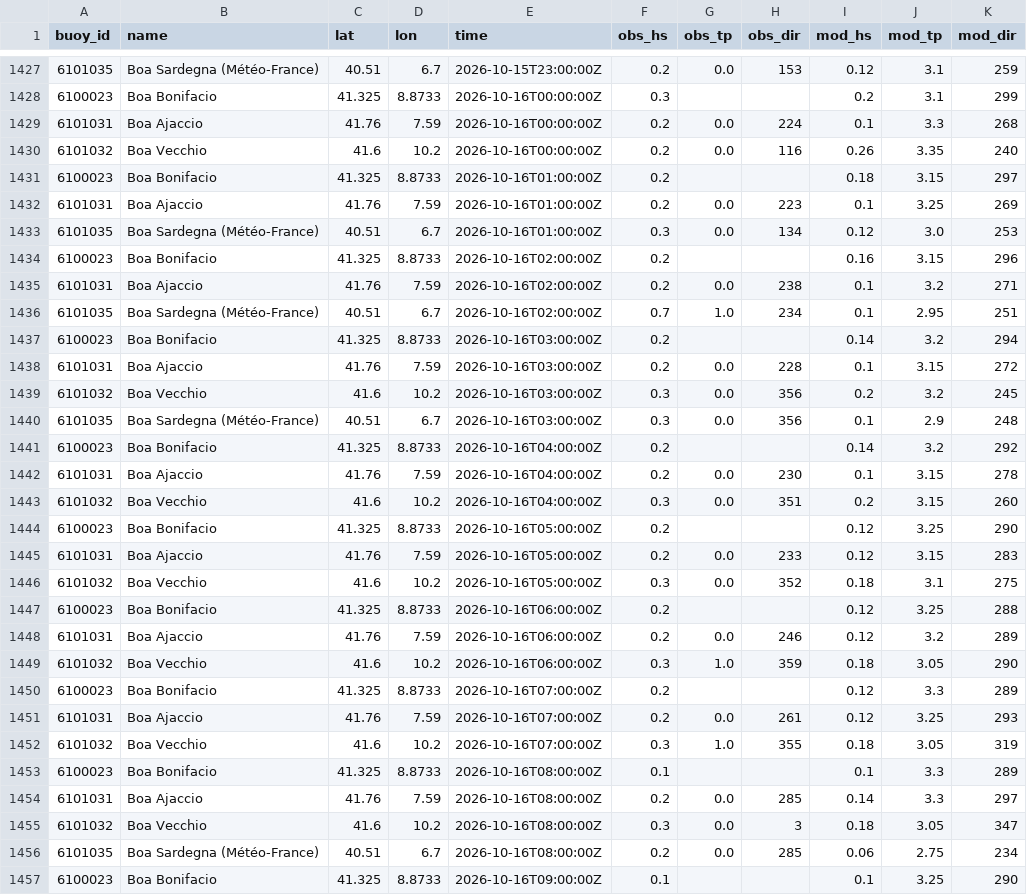
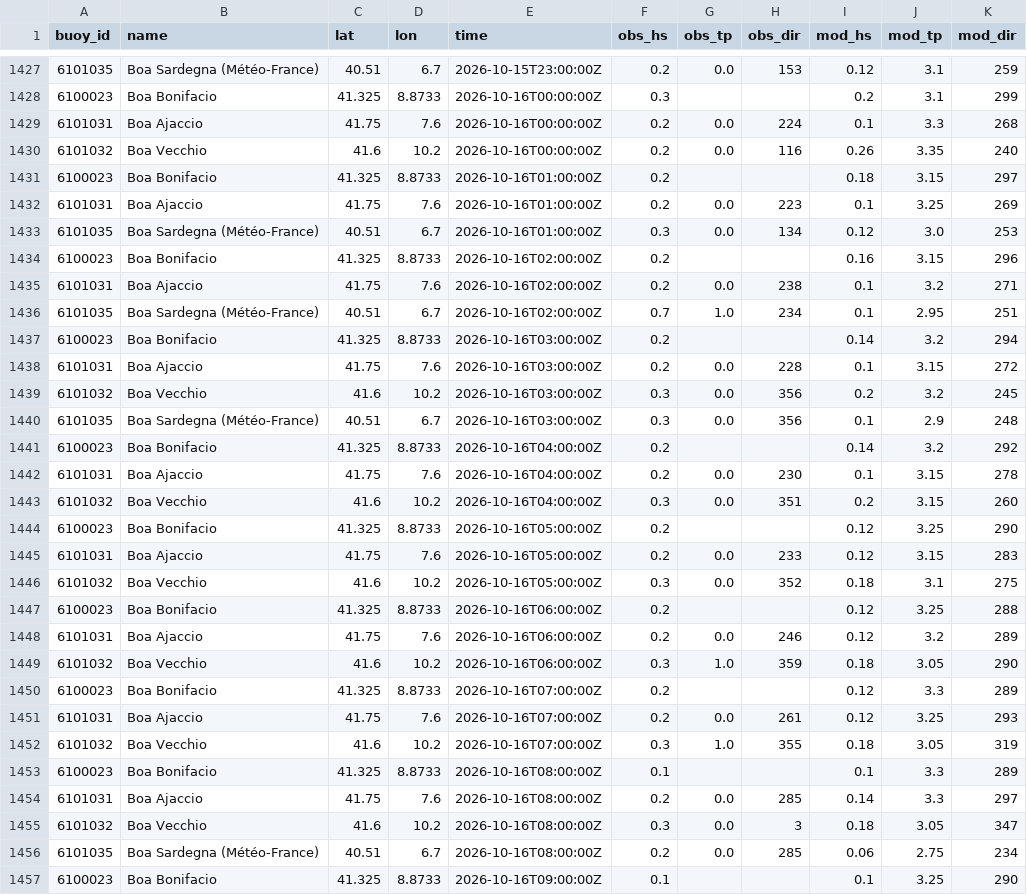
Before and after one commit to devskip/waves, a CSV file: buoy_history.csv, drawn as a sheet; only a part is shown, gaps mark what is left out; the diff covers the shown part only.

```diff
--- a/buoy_history.csv
+++ b/buoy_history.csv
@@ -1428,12 +1428,12 @@ buoy_id,name,lat,lon,time,obs_hs,obs_tp,obs_dir,mod_hs,mod_tp,mod_dir
 6100023,Boa Bonifacio,41.325,8.8733,2026-10-16T00:00:00Z,0.3,,,0.2,3.1,299
-6101031,Boa Ajaccio,41.76,7.59,2026-10-16T00:00:00Z,0.2,0.0,224,0.1,3.3,268
+6101031,Boa Ajaccio,41.75,7.6,2026-10-16T00:00:00Z,0.2,0.0,224,0.1,3.3,268
 6101032,Boa Vecchio,41.6,10.2,2026-10-16T00:00:00Z,0.2,0.0,116,0.26,3.35,240
 6100023,Boa Bonifacio,41.325,8.8733,2026-10-16T01:00:00Z,0.2,,,0.18,3.15,297
-6101031,Boa Ajaccio,41.76,7.59,2026-10-16T01:00:00Z,0.2,0.0,223,0.1,3.25,269
+6101031,Boa Ajaccio,41.75,7.6,2026-10-16T01:00:00Z,0.2,0.0,223,0.1,3.25,269
 6101035,Boa Sardegna (Météo-France),40.51,6.7,2026-10-16T01:00:00Z,0.3,0.0,134,0.12,3.0,253
 6100023,Boa Bonifacio,41.325,8.8733,2026-10-16T02:00:00Z,0.2,,,0.16,3.15,296
-6101031,Boa Ajaccio,41.76,7.59,2026-10-16T02:00:00Z,0.2,0.0,238,0.1,3.2,271
+6101031,Boa Ajaccio,41.75,7.6,2026-10-16T02:00:00Z,0.2,0.0,238,0.1,3.2,271
 6101035,Boa Sardegna (Météo-France),40.51,6.7,2026-10-16T02:00:00Z,0.7,1.0,234,0.1,2.95,251
 6100023,Boa Bonifacio,41.325,8.8733,2026-10-16T03:00:00Z,0.2,,,0.14,3.2,294
-6101031,Boa Ajaccio,41.76,7.59,2026-10-16T03:00:00Z,0.2,0.0,228,0.1,3.15,272
+6101031,Boa Ajaccio,41.75,7.6,2026-10-16T03:00:00Z,0.2,0.0,228,0.1,3.15,272
 6101032,Boa Vecchio,41.6,10.2,2026-10-16T03:00:00Z,0.3,0.0,356,0.2,3.2,245
@@ -1441,15 +1441,15 @@ buoy_id,name,lat,lon,time,obs_hs,obs_tp,obs_dir,mod_hs,mod_tp,mod_dir
 6100023,Boa Bonifacio,41.325,8.8733,2026-10-16T04:00:00Z,0.2,,,0.14,3.2,292
-6101031,Boa Ajaccio,41.76,7.59,2026-10-16T04:00:00Z,0.2,0.0,230,0.1,3.15,278
+6101031,Boa Ajaccio,41.75,7.6,2026-10-16T04:00:00Z,0.2,0.0,230,0.1,3.15,278
 6101032,Boa Vecchio,41.6,10.2,2026-10-16T04:00:00Z,0.3,0.0,351,0.2,3.15,260
 6100023,Boa Bonifacio,41.325,8.8733,2026-10-16T05:00:00Z,0.2,,,0.12,3.25,290
-6101031,Boa Ajaccio,41.76,7.59,2026-10-16T05:00:00Z,0.2,0.0,233,0.12,3.15,283
+6101031,Boa Ajaccio,41.75,7.6,2026-10-16T05:00:00Z,0.2,0.0,233,0.12,3.15,283
 6101032,Boa Vecchio,41.6,10.2,2026-10-16T05:00:00Z,0.3,0.0,352,0.18,3.1,275
 6100023,Boa Bonifacio,41.325,8.8733,2026-10-16T06:00:00Z,0.2,,,0.12,3.25,288
-6101031,Boa Ajaccio,41.76,7.59,2026-10-16T06:00:00Z,0.2,0.0,246,0.12,3.2,289
+6101031,Boa Ajaccio,41.75,7.6,2026-10-16T06:00:00Z,0.2,0.0,246,0.12,3.2,289
 6101032,Boa Vecchio,41.6,10.2,2026-10-16T06:00:00Z,0.3,1.0,359,0.18,3.05,290
 6100023,Boa Bonifacio,41.325,8.8733,2026-10-16T07:00:00Z,0.2,,,0.12,3.3,289
-6101031,Boa Ajaccio,41.76,7.59,2026-10-16T07:00:00Z,0.2,0.0,261,0.12,3.25,293
+6101031,Boa Ajaccio,41.75,7.6,2026-10-16T07:00:00Z,0.2,0.0,261,0.12,3.25,293
 6101032,Boa Vecchio,41.6,10.2,2026-10-16T07:00:00Z,0.3,1.0,355,0.18,3.05,319
 6100023,Boa Bonifacio,41.325,8.8733,2026-10-16T08:00:00Z,0.1,,,0.1,3.3,289
-6101031,Boa Ajaccio,41.76,7.59,2026-10-16T08:00:00Z,0.2,0.0,285,0.14,3.3,297
+6101031,Boa Ajaccio,41.75,7.6,2026-10-16T08:00:00Z,0.2,0.0,285,0.14,3.3,297
 6101032,Boa Vecchio,41.6,10.2,2026-10-16T08:00:00Z,0.3,0.0,3,0.18,3.05,347
```
Also changed, not shown: 4 added rows and 75 edited cells elsewhere in this file, 1 other file.
